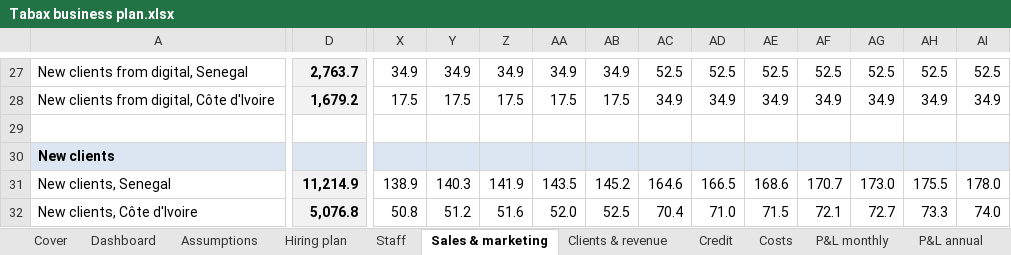
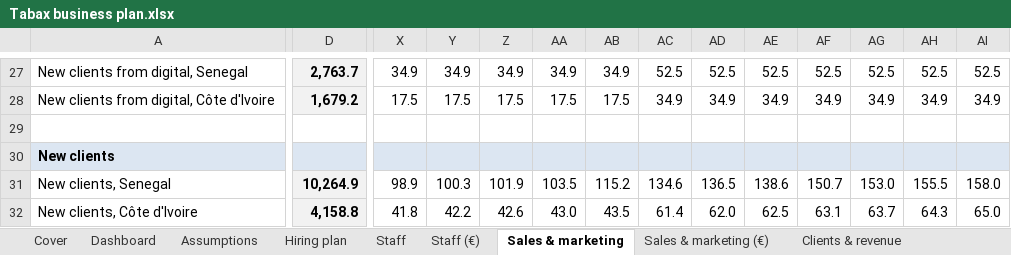
Before and after one commit to jean-jokko/jokko_bank_claude, an Excel workbook: reports/Tabax business plan.xlsx, sheet Sales & marketing, drawn as a sheet; only a part is shown, gaps mark what is left out; values as stored, in another font and other column widths than the file's, no borders; the diff covers the shown part only; the diff names each change by its address in the sheet, - before the commit and + after, or states it on an @@ line.

```diff
--- a/reports/Tabax business plan.xlsx (sheet Sales & marketing)
+++ b/reports/Tabax business plan.xlsx (sheet Sales & marketing)
+sheet tab: Staff (€)
+sheet tab: Sales & marketing (€)
-D31: 11,214.9
+D31: 10,264.9
-X31: 138.9
+X31: 98.9
-Y31: 140.3
+Y31: 100.3
-Z31: 141.9
+Z31: 101.9
-AA31: 143.5
+AA31: 103.5
-AB31: 145.2
+AB31: 115.2
-AC31: 164.6
+AC31: 134.6
-AD31: 166.5
+AD31: 136.5
-AE31: 168.6
+AE31: 138.6
-AF31: 170.7
+AF31: 150.7
-AG31: 173.0
+AG31: 153.0
-AH31: 175.5
+AH31: 155.5
-AI31: 178.0
+AI31: 158.0
-D32: 5,076.8
+D32: 4,158.8
-X32: 50.8
+X32: 41.8
-Y32: 51.2
+Y32: 42.2
-Z32: 51.6
+Z32: 42.6
-AA32: 52.0
+AA32: 43.0
-AB32: 52.5
+AB32: 43.5
-AC32: 70.4
+AC32: 61.4
-AD32: 71.0
+AD32: 62.0
-AE32: 71.5
+AE32: 62.5
-AF32: 72.1
+AF32: 63.1
-AG32: 72.7
+AG32: 63.7
-AH32: 73.3
+AH32: 64.3
-AI32: 74.0
+AI32: 65.0
```
Also changed, not shown: 1 added row, 1 removed row and 768 edited cells elsewhere in this sheet, sheet Staff, sheet Costs, sheet Credit, sheet P&L monthly, sheet Clients & revenue, sheet Cash flow, 7 more sheets, other sheet tabs, formulas that keep their value, charts or pictures, 3 other files.
